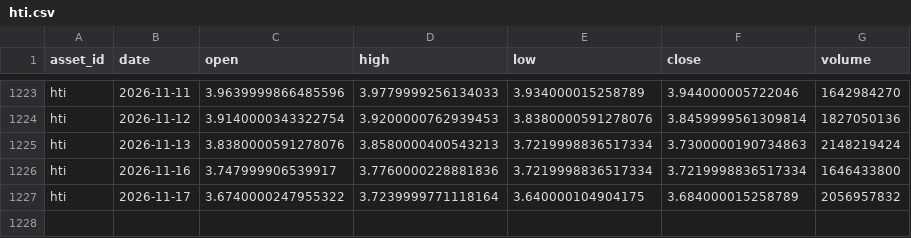
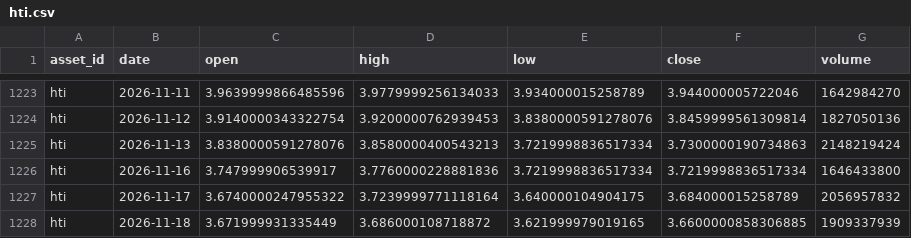
Before and after one commit to JunyiWu97/cross-asset-structure-monitor, a CSV file: data/history_public/hti.csv, drawn as a sheet; only a part is shown, gaps mark what is left out; the diff names each change by its address in the sheet, - before the commit and + after, or states it on an @@ line.

```diff
--- a/data/history_public/hti.csv
+++ b/data/history_public/hti.csv
+row 1228: hti | 2026-11-18 | 3.671999931335449 | 3.686000108718872 | 3.621999979019165 | 3.6600000858306885 | 1909337939
```
Also changed, not shown: data/environment/hy_oas.csv, data/macro/BAMLH0A0HYM2.csv, 5 other files.
